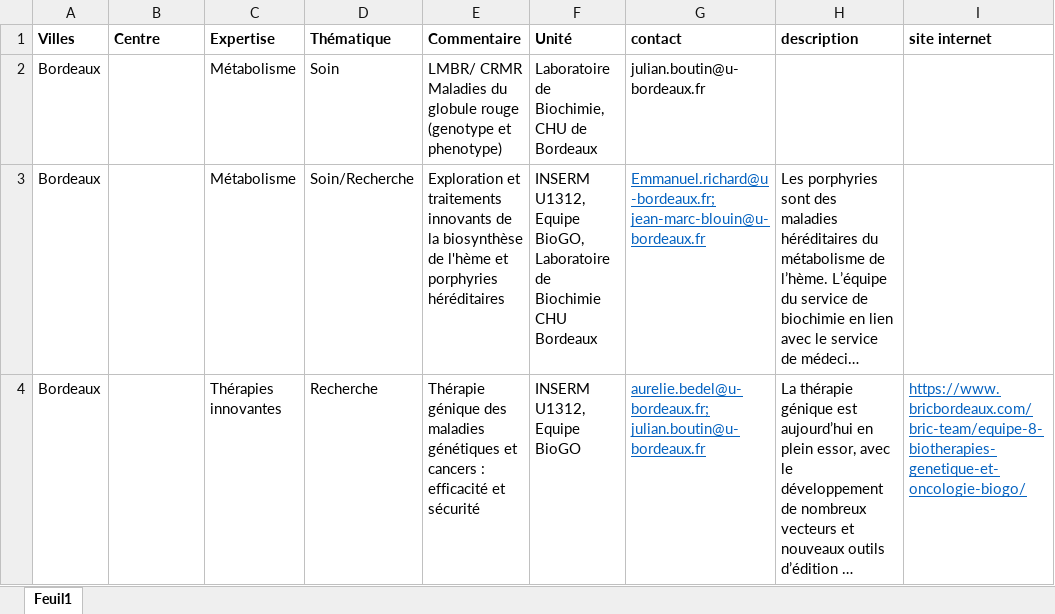
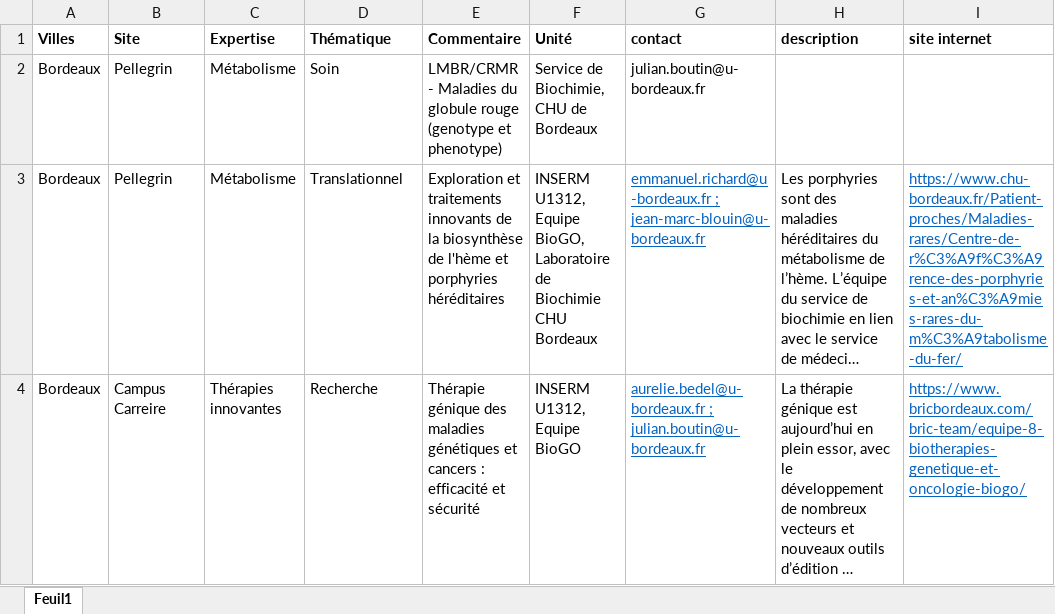
Before and after one commit to Guyon-J/Attractivity, an Excel workbook: expertises.xlsx, sheet Feuil1, drawn as a sheet; only a part is shown; long unchanged cells end in …; values as stored, in another font and other column widths than the file's, no borders; the diff covers the shown part only; the diff names each change by its address in the sheet, - before the commit and + after, or states it on an @@ line.

```diff
--- a/expertises.xlsx (sheet Feuil1)
+++ b/expertises.xlsx (sheet Feuil1)
-B1: Centre
+B1: Site
-B2:B3 (Site): (empty)
+B2:B3 (Site): Pellegrin
-E2 (Commentaire): LMBR/ CRMR Maladies du…
+E2 (Commentaire): LMBR/CRMR - Maladies du…
-F2 (Unité): Laboratoire de Biochimie, CHU de Bordeaux
+F2 (Unité): Service de Biochimie, CHU de Bordeaux
-D3 (Thématique): Soin/Recherche
+D3 (Thématique): Translationnel
-G3 (contact): Emmanuel.richard@u-bordeaux.fr; jean-marc-blouin@u-bordeaux.fr
+G3 (contact): emmanuel.richard@u-bordeaux.fr ; jean-marc-blouin@u-bordeaux.fr
-I3 (site internet): (empty)
+I3 (site internet): https://www.chu-bordeaux.fr/Patient-proches/Maladies-rares/Centre-de-r%C3%A9f%C3%A9rence-des-porphyries-et-an%C3%A9mies-rares-du-m%C3%A9tabolisme-du-fer/
-B4 (Site): (empty)
+B4 (Site): Campus Carreire
-G4 (contact): aurelie.bedel@u-bordeaux.fr; julian.boutin@u-bordeaux.fr
+G4 (contact): aurelie.bedel@u-bordeaux.fr ; julian.boutin@u-bordeaux.fr
```
Also changed, not shown: 88 edited cells and merged cells elsewhere in this sheet.
